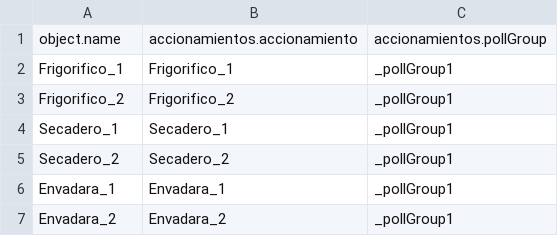
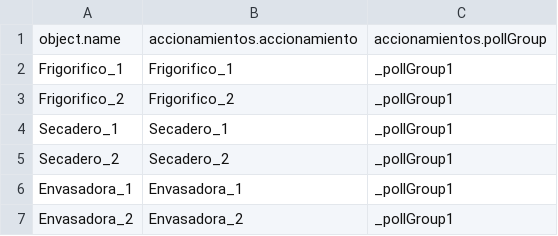
Before and after one commit to cmvillamandos/demoMercadona, a CSV file: data/SnMold/motor_simple/moldeMotorSimple/motoresSimples.csv, drawn as a sheet.

Commit message:
nuevos motores

```diff
--- a/data/SnMold/motor_simple/moldeMotorSimple/motoresSimples.csv
+++ b/data/SnMold/motor_simple/moldeMotorSimple/motoresSimples.csv
@@ -5,3 +5,3 @@ Secadero_1,Secadero_1,_pollGroup1
 Secadero_2,Secadero_2,_pollGroup1
-Envadara_1,Envadara_1,_pollGroup1
-Envadara_2,Envadara_2,_pollGroup1
+Envasadora_1,Envasadora_1,_pollGroup1
+Envasadora_2,Envasadora_2,_pollGroup1
```
Also changed, not shown: 1 other file.
